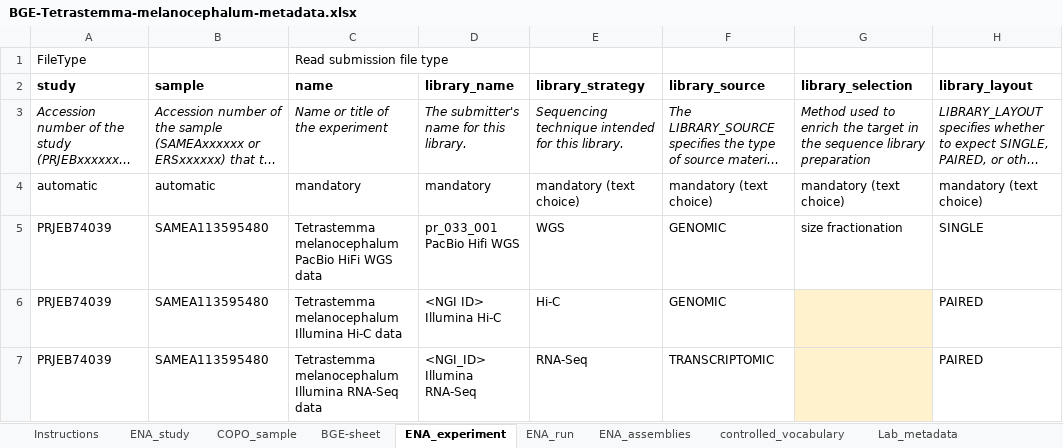
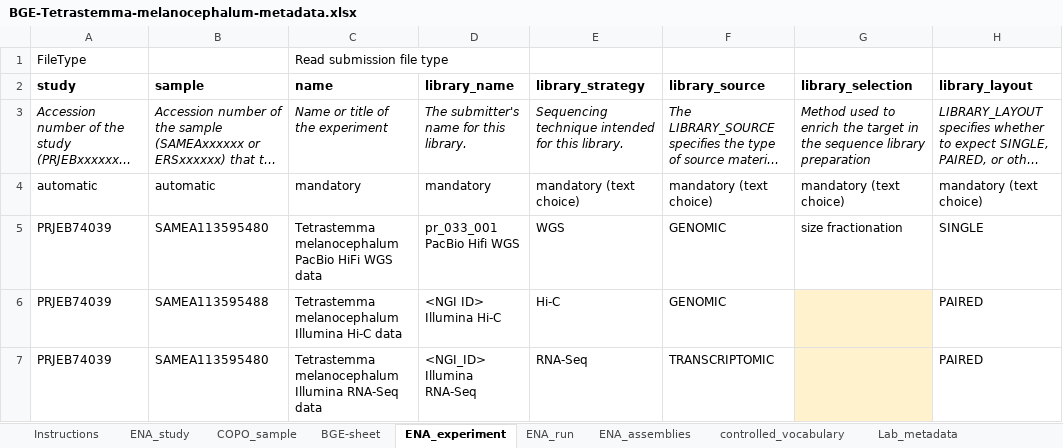
Before and after one commit to NBISweden/data-submission-documentation, an Excel workbook: ENA/BGE-Tetrastemma-melanocephalum/data/BGE-Tetrastemma-melanocephalum-metadata.xlsx, sheet ENA_experiment, drawn as a sheet; only a part is shown; long unchanged cells end in …; values as stored, in another font and other column widths than the file's, no borders; charts and pictures not drawn; the diff names each change by its address in the sheet, - before the commit and + after, or states it on an @@ line.

```diff
--- a/ENA/BGE-Tetrastemma-melanocephalum/data/BGE-Tetrastemma-melanocephalum-metadata.xlsx (sheet ENA_experiment)
+++ b/ENA/BGE-Tetrastemma-melanocephalum/data/BGE-Tetrastemma-melanocephalum-metadata.xlsx (sheet ENA_experiment)
-B6 (sample): SAMEA113595480
+B6 (sample): SAMEA113595488
```
Also changed, not shown: sheet BGE-sheet, sheet COPO_sample, 5 other files.
